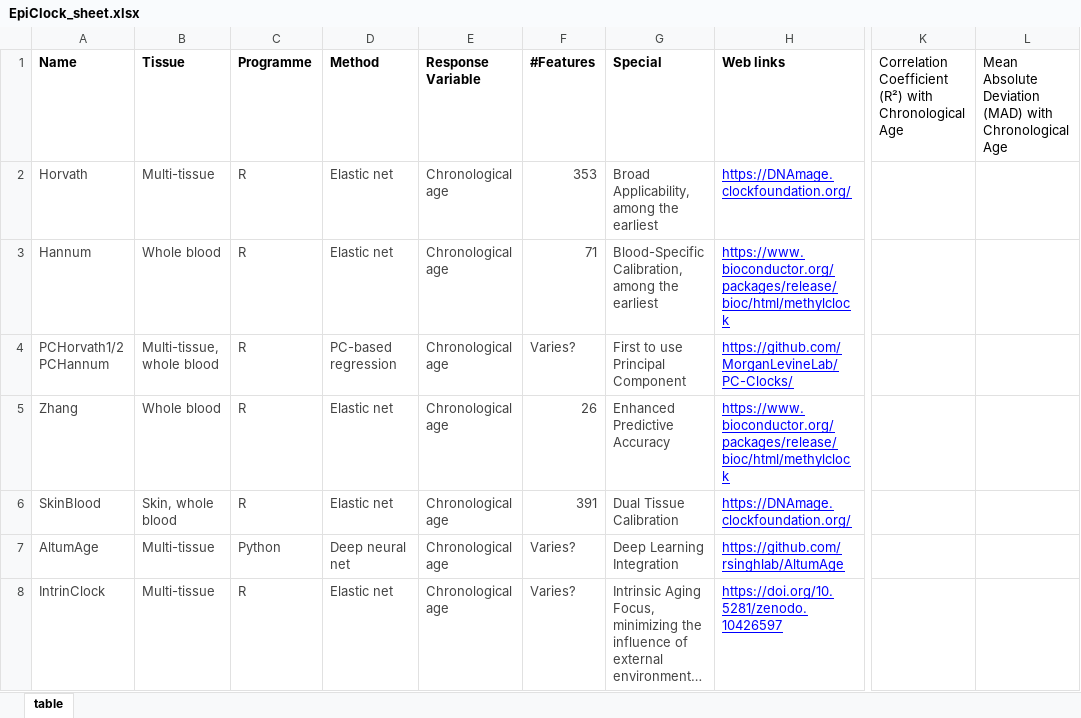
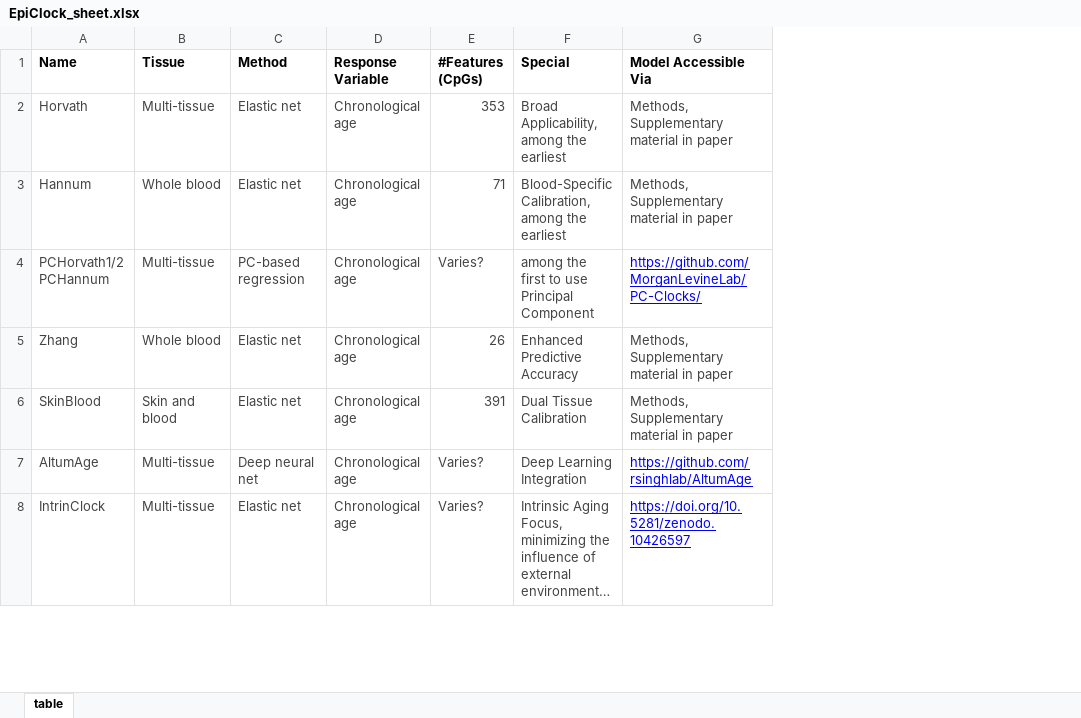
Before and after one commit to SerafinaMei/EpiClock-webscraper, an Excel workbook: data/EpiClock_sheet.xlsx, sheet table, drawn as a sheet; only a part is shown, gaps mark what is left out; long unchanged cells end in …; values as stored, in another font and other column widths than the file's, no borders; table styles not drawn; removed rows and columns are numbered as before the commit, all else as after; the diff covers the shown part only; the diff names each change by its address in the sheet, - before the commit and + after, or states it on an @@ line.

Commit message:
Updated web, 13 with figures, vif description + detailed info for each clock upon clicking

```diff
--- a/data/EpiClock_sheet.xlsx (sheet table)
+++ b/data/EpiClock_sheet.xlsx (sheet table)
-column C (Programme), rows 2-8: R | R | R | R | R | Python | R
-column K, row 1: Correlation Coefficient (R²) with Chronological Age
-column L, row 1: Mean Absolute Deviation (MAD) with Chronological Age
-E1: #Features
+E1: #Features (CpGs)
-G1: Web links
+G1: Model Accessible Via
-G2 (Model Accessible Via): https://DNAmage.clockfoundation.org/
+G2 (Model Accessible Via): Methods, Supplementary material in paper
@@ G2:G3 underline: on → off, text colour: #0000FF → #434343 @@
-G3 (Model Accessible Via): https://www.bioconductor.org/packages/release/bioc/html/methylclock
+G3 (Model Accessible Via): Methods, Supplementary material in paper
-B4 (Tissue): Multi-tissue, whole blood
+B4 (Tissue): Multi-tissue
-F4 (Special): First to use Principal Component
+F4 (Special): among the first to use Principal Component
-G5 (Model Accessible Via): https://www.bioconductor.org/packages/release/bioc/html/methylclock
+G5 (Model Accessible Via): Methods, Supplementary material in paper
@@ G5:G6 underline: on → off, text colour: #0000FF → #434343 @@
-B6 (Tissue): Skin, whole blood
+B6 (Tissue): Skin and blood
-G6 (Model Accessible Via): https://DNAmage.clockfoundation.org/
+G6 (Model Accessible Via): Methods, Supplementary material in paper
```
Also changed, not shown: 3 added rows, 1 removed row, 27 edited cells and cell formats elsewhere in this sheet, 41 other files.
